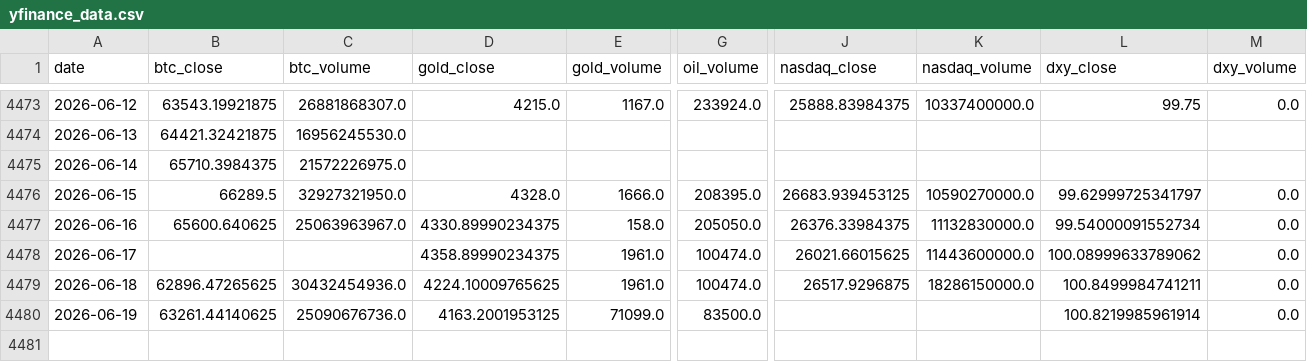
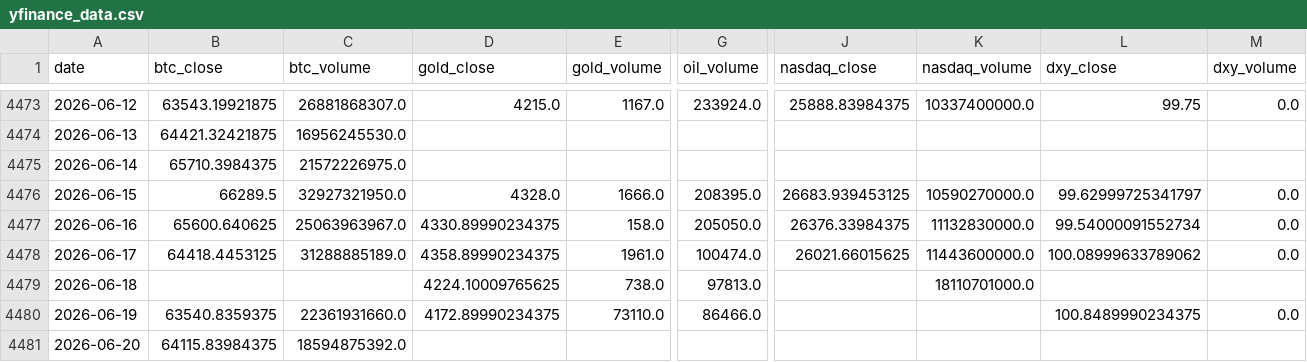
Before and after one commit to mooja4870-cyber/btc_forecast, a CSV file: data/raw/yfinance_data.csv, drawn as a sheet; only a part is shown, gaps mark what is left out; rows hold the shown columns only; the diff covers the shown part only; the diff names each change by its address in the sheet, - before the commit and + after, or states it on an @@ line.

```diff
--- a/data/raw/yfinance_data.csv
+++ b/data/raw/yfinance_data.csv
-B4478 (btc_close): (empty)
+B4478 (btc_close): 64418.4453125
-C4478 (btc_volume): (empty)
+C4478 (btc_volume): 31288885189.0
-B4479 (btc_close): 62896.47265625
+B4479 (btc_close): (empty)
-C4479 (btc_volume): 30432454936.0
+C4479 (btc_volume): (empty)
-E4479 (gold_volume): 1961.0
+E4479 (gold_volume): 738.0
-G4479 (oil_volume): 100474.0
+G4479 (oil_volume): 97813.0
-J4479 (nasdaq_close): 26517.9296875
+J4479 (nasdaq_close): (empty)
-K4479 (nasdaq_volume): 18286150000.0
+K4479 (nasdaq_volume): 18110701000.0
-L4479 (dxy_close): 100.8499984741211
+L4479 (dxy_close): (empty)
-M4479 (dxy_volume): 0.0
+M4479 (dxy_volume): (empty)
-B4480 (btc_close): 63261.44140625
+B4480 (btc_close): 63540.8359375
-C4480 (btc_volume): 25090676736.0
+C4480 (btc_volume): 22361931660.0
-D4480 (gold_close): 4163.2001953125
+D4480 (gold_close): 4172.89990234375
-E4480 (gold_volume): 71099.0
+E4480 (gold_volume): 73110.0
-G4480 (oil_volume): 83500.0
+G4480 (oil_volume): 86466.0
-L4480 (dxy_close): 100.8219985961914
+L4480 (dxy_close): 100.8489990234375
+row 4481: 2026-06-20 | 64115.83984375 | 18594875392.0
```
Also changed, not shown: 2 edited cells elsewhere in this file, 53 other files.
